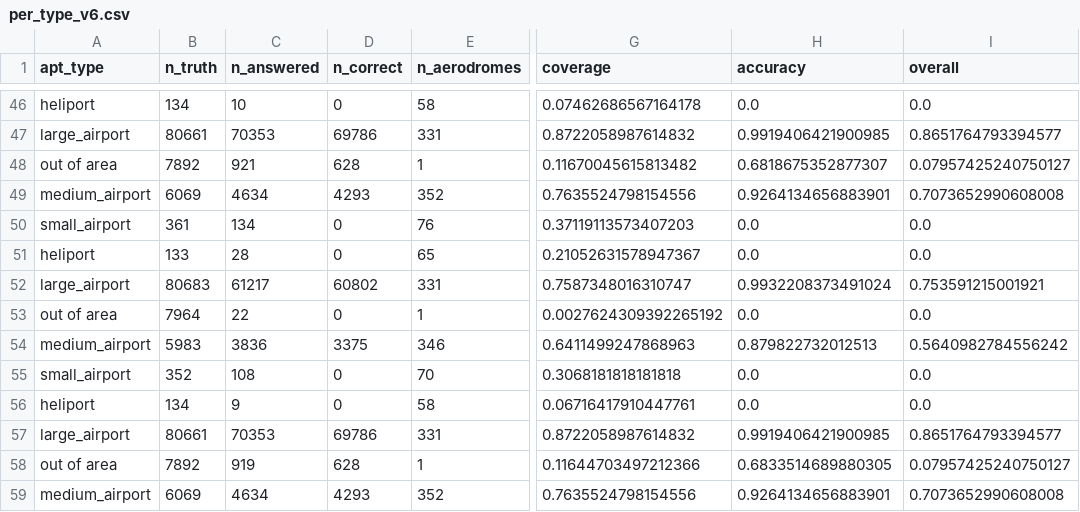
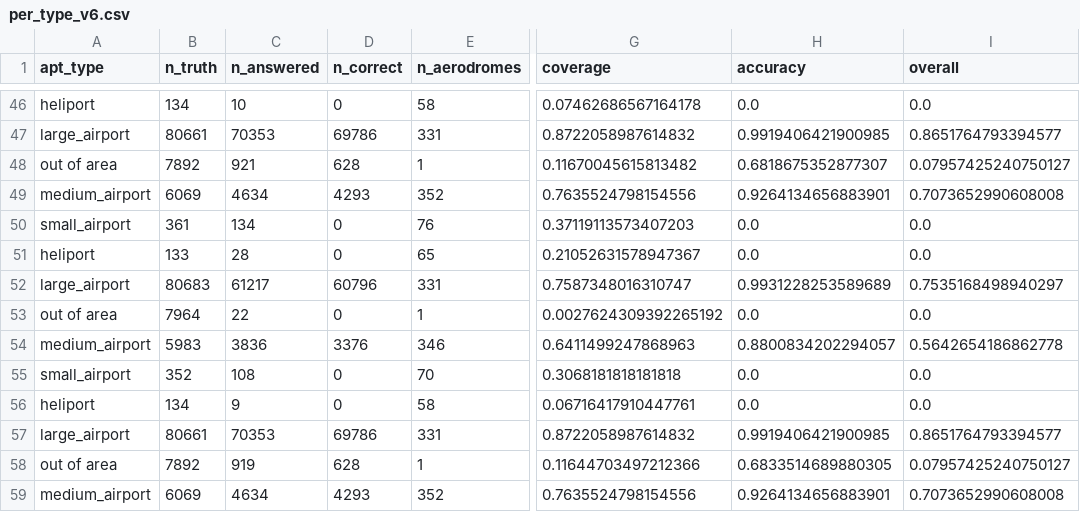
Before and after one commit to euctrl-pru/opdi-portal, a CSV file: papers/adep-ades-detection-v6.2/data/per_type_v6.csv, drawn as a sheet; only a part is shown, gaps mark what is left out; the diff names each change by its address in the sheet, - before the commit and + after, or states it on an @@ line.

```diff
--- a/papers/adep-ades-detection-v6.2/data/per_type_v6.csv
+++ b/papers/adep-ades-detection-v6.2/data/per_type_v6.csv
-D52 (n_correct): 60802
+D52 (n_correct): 60796
-H52 (accuracy): 0.9932208373491024
+H52 (accuracy): 0.9931228253589689
-I52 (overall): 0.753591215001921
+I52 (overall): 0.7535168498940297
-D54 (n_correct): 3375
+D54 (n_correct): 3376
-H54 (accuracy): 0.879822732012513
+H54 (accuracy): 0.8800834202294057
-I54 (overall): 0.5640982784556242
+I54 (overall): 0.5642654186862778
```
Also changed, not shown: papers/adep-ades-detection-v6.2/data/mode_comparison_v6.csv, papers/adep-ades-detection-v6.2/data/per_airport_datum_2025.csv, 10 other files.
